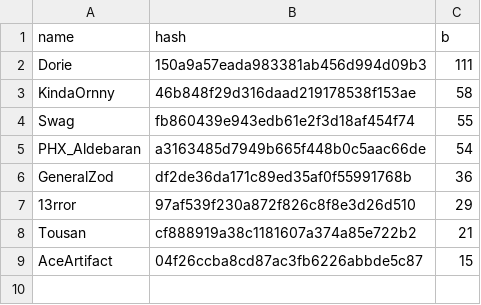
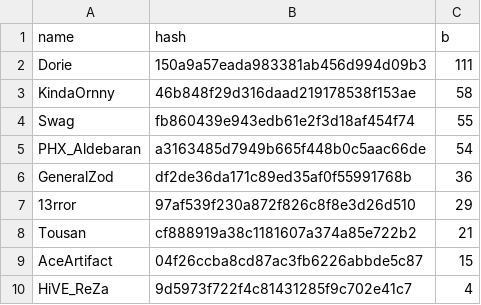
Before and after one commit to catalystblack/catalystblack.github.io, a CSV file: csv/CTF/kills.csv, drawn as a sheet.

```diff
--- a/csv/CTF/kills.csv
+++ b/csv/CTF/kills.csv
@@ -9 +9,2 @@ Tousan,cf888919a38c1181607a374a85e722b2,21
 AceArtifact,04f26ccba8cd87ac3fb6226abbde5c87,15
+HiVE_ReZa,9d5973f722f4c81431285f9c702e41c7,4
```
Also changed, not shown: csv/CTF/assists.csv, csv/CTF/ks.csv, 11 other files.
